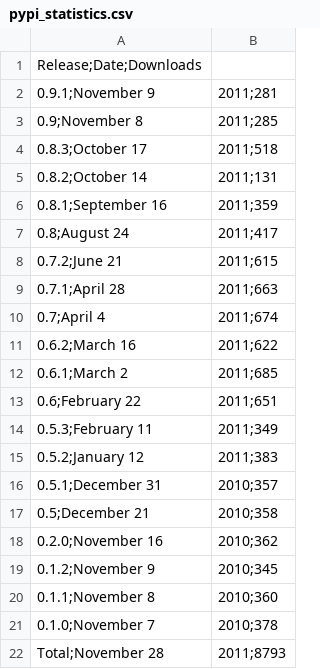
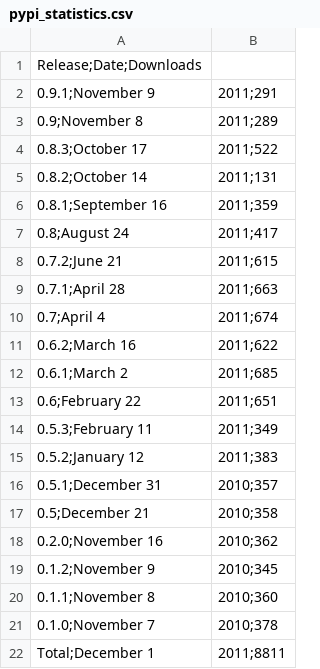
Before and after one commit to prody/ProDy, a CSV file: doc/_static/pypi_statistics.csv, drawn as a sheet.

```diff
--- a/doc/_static/pypi_statistics.csv
+++ b/doc/_static/pypi_statistics.csv
@@ -1,5 +1,5 @@
 Release;Date;Downloads
-0.9.1;November  9, 2011;281
-0.9;November  8, 2011;285
-0.8.3;October 17, 2011;518
+0.9.1;November  9, 2011;291
+0.9;November  8, 2011;289
+0.8.3;October 17, 2011;522
 0.8.2;October 14, 2011;131
@@ -21,2 +21,2 @@ Release;Date;Downloads
 0.1.0;November  7, 2010;378
-Total;November 28, 2011;8793
+Total;December  1, 2011;8811
```
Also changed, not shown: doc/_static/pypi_downloads.csv, 3 other files.
